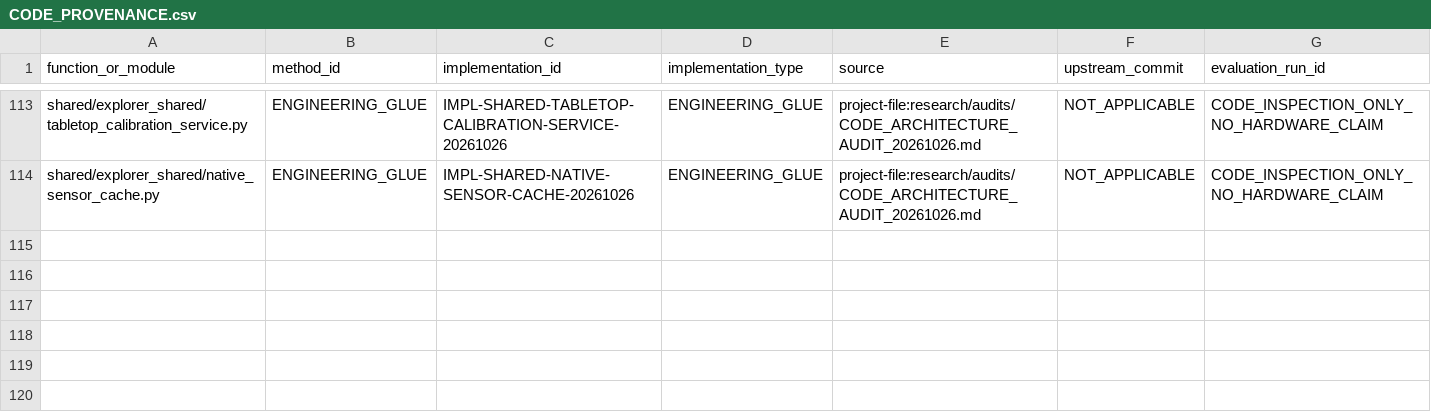
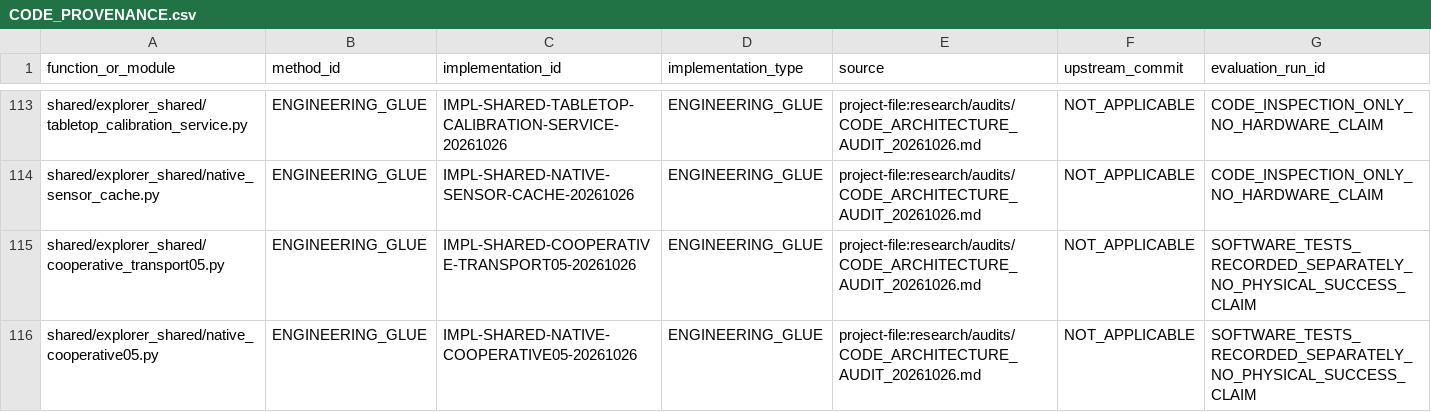
Before and after one commit to vladromenko/explorer-embodied-intelligence, a CSV file: research/methods/CODE_PROVENANCE.csv, drawn as a sheet; only a part is shown, gaps mark what is left out.

Commit message:
Register same-owner cooperative adapters and retain causal CameraInfo fixture timing

```diff
--- a/research/methods/CODE_PROVENANCE.csv
+++ b/research/methods/CODE_PROVENANCE.csv
@@ -114 +114,3 @@ shared/explorer_shared/tabletop_calibration_service.py,ENGINEERING_GLUE,IMPL-SHA
 shared/explorer_shared/native_sensor_cache.py,ENGINEERING_GLUE,IMPL-SHARED-NATIVE-SENSOR-CACHE-20261026,ENGINEERING_GLUE,project-file:research/audits/CODE_ARCHITECTURE_AUDIT_20261026.md,NOT_APPLICABLE,CODE_INSPECTION_ONLY_NO_HARDWARE_CLAIM
+shared/explorer_shared/cooperative_transport05.py,ENGINEERING_GLUE,IMPL-SHARED-COOPERATIVE-TRANSPORT05-20261026,ENGINEERING_GLUE,project-file:research/audits/CODE_ARCHITECTURE_AUDIT_20261026.md,NOT_APPLICABLE,SOFTWARE_TESTS_RECORDED_SEPARATELY_NO_PHYSICAL_SUCCESS_CLAIM
+shared/explorer_shared/native_cooperative05.py,ENGINEERING_GLUE,IMPL-SHARED-NATIVE-COOPERATIVE05-20261026,ENGINEERING_GLUE,project-file:research/audits/CODE_ARCHITECTURE_AUDIT_20261026.md,NOT_APPLICABLE,SOFTWARE_TESTS_RECORDED_SEPARATELY_NO_PHYSICAL_SUCCESS_CLAIM
```
Also changed, not shown: 2 other files.
